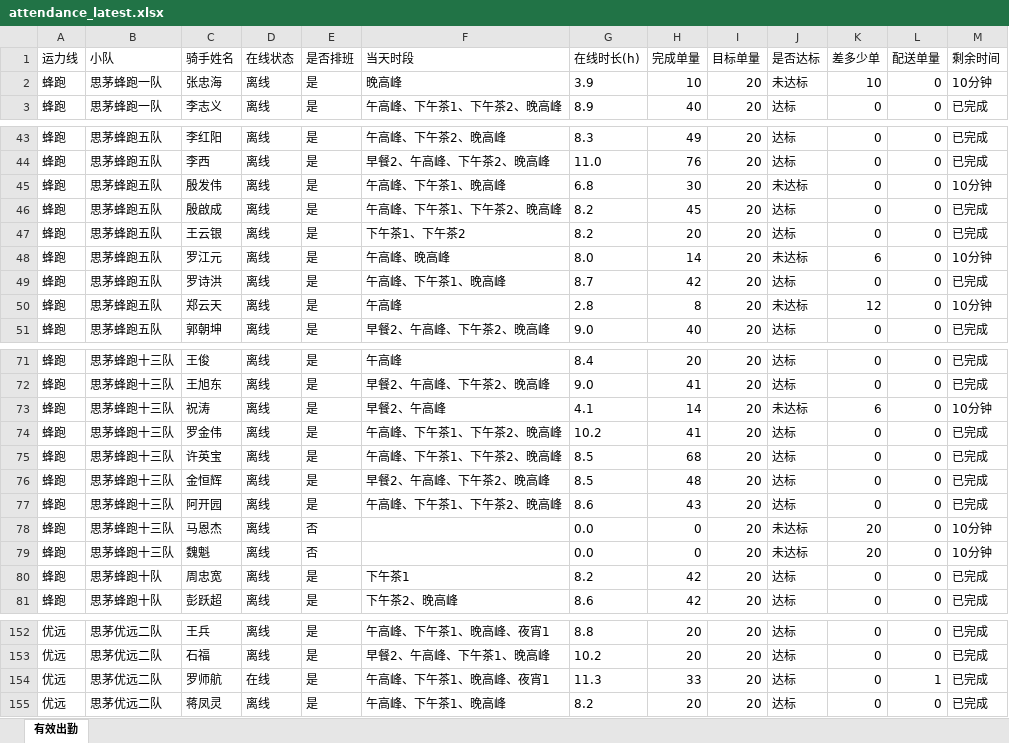
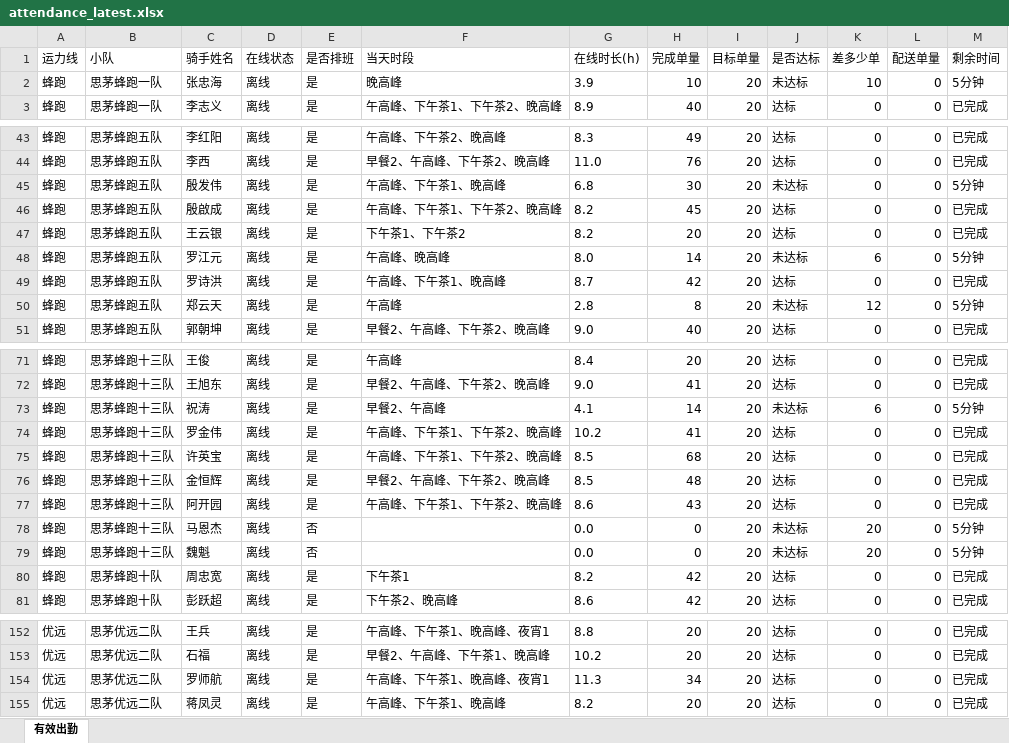
Before and after one commit to 424584635-png/dzt-dashboard, an Excel workbook: public/attendance_latest.xlsx, sheet 有效出勤, drawn as a sheet; only a part is shown, gaps mark what is left out; values as stored, in another font and other column widths than the file's, no borders; the diff covers the shown part only; the diff names each change by its address in the sheet, - before the commit and + after, or states it on an @@ line.

```diff
--- a/public/attendance_latest.xlsx (sheet 有效出勤)
+++ b/public/attendance_latest.xlsx (sheet 有效出勤)
-M2 (剩余时间): 10分钟
+M2 (剩余时间): 5分钟
-M45 (剩余时间): 10分钟
+M45 (剩余时间): 5分钟
-M48 (剩余时间): 10分钟
+M48 (剩余时间): 5分钟
-M50 (剩余时间): 10分钟
+M50 (剩余时间): 5分钟
-M73 (剩余时间): 10分钟
+M73 (剩余时间): 5分钟
-M78:M79 (剩余时间): 10分钟
+M78:M79 (剩余时间): 5分钟
-D154 (在线状态): 在线
+D154 (在线状态): 离线
-H154 (完成单量): 33
+H154 (完成单量): 34
-L154 (配送单量): 1
+L154 (配送单量): 0
```
Also changed, not shown: 43 edited cells elsewhere in this sheet, 7 other files.
